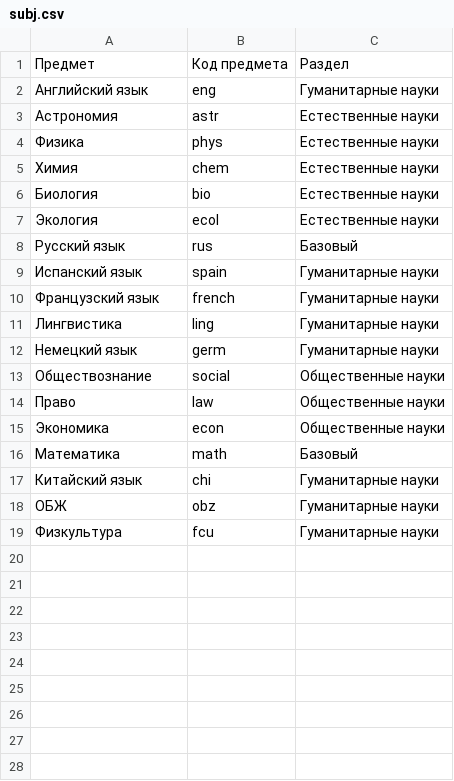
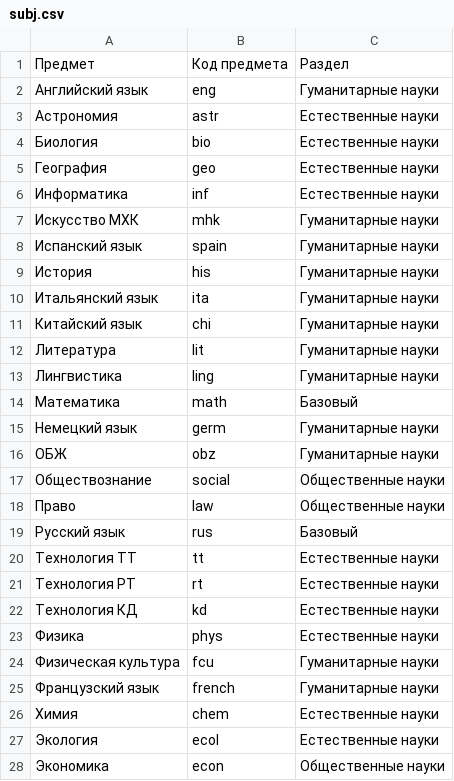
Before and after one commit to aashushpanov/Olympic_Bot, a CSV file: data/files/examples/subj.csv, drawn as a sheet.

```diff
--- a/data/files/examples/subj.csv
+++ b/data/files/examples/subj.csv
@@ -3,17 +3,26 @@
 Астрономия;astr;Естественные науки
-Физика;phys;Естественные науки
-Химия;chem;Естественные науки
 Биология;bio;Естественные науки
-Экология;ecol;Естественные науки
-Русский язык;rus;Базовый
+География;geo;Естественные науки
+Информатика;inf;Естественные науки
+Искусство МХК;mhk;Гуманитарные науки
 Испанский язык;spain;Гуманитарные науки
-Французский язык;french;Гуманитарные науки
+История;his;Гуманитарные науки
+Итальянский язык;ita;Гуманитарные науки
+Китайский язык;chi;Гуманитарные науки
+Литература;lit;Гуманитарные науки
 Лингвистика;ling;Гуманитарные науки
+Математика;math;Базовый
 Немецкий язык;germ;Гуманитарные науки
+ОБЖ;obz;Гуманитарные науки
 Обществознание;social;Общественные науки
 Право;law;Общественные науки
+Русский язык;rus;Базовый
+Технология ТТ;tt;Естественные науки
+Технология РТ;rt;Естественные науки
+Технология КД;kd;Естественные науки
+Физика;phys;Естественные науки
+Физическая культура;fcu;Гуманитарные науки
+Французский язык;french;Гуманитарные науки
+Химия;chem;Естественные науки
+Экология;ecol;Естественные науки
 Экономика;econ;Общественные науки
-Математика;math;Базовый
-Китайский язык;chi;Гуманитарные науки
-ОБЖ;obz;Гуманитарные науки
-Физкультура;fcu;Гуманитарные науки
```
Also changed, not shown: data/files/examples/dates.csv, data/files/examples/ol_data.csv, 6 other files.
